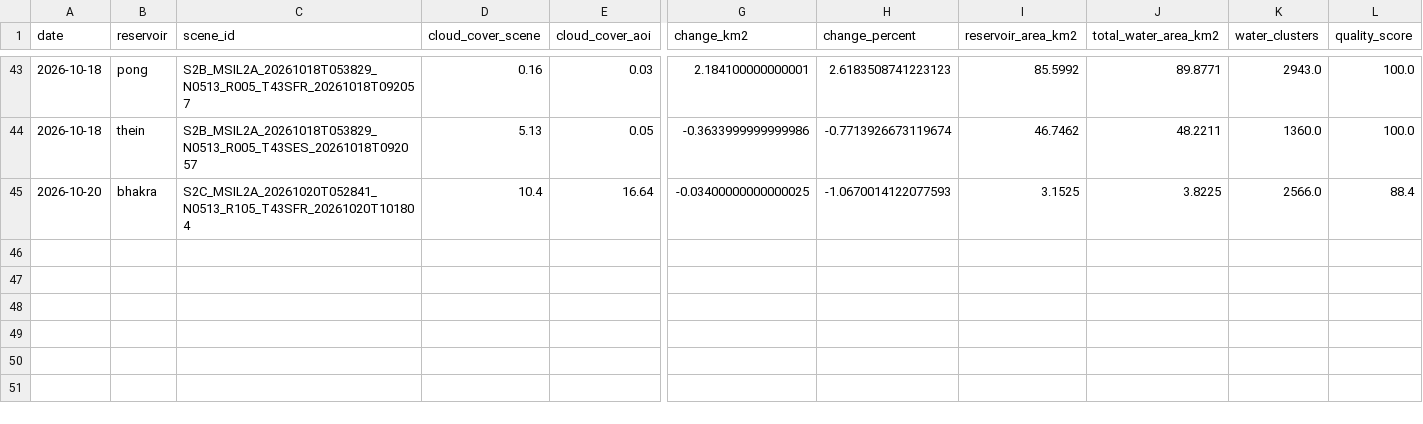
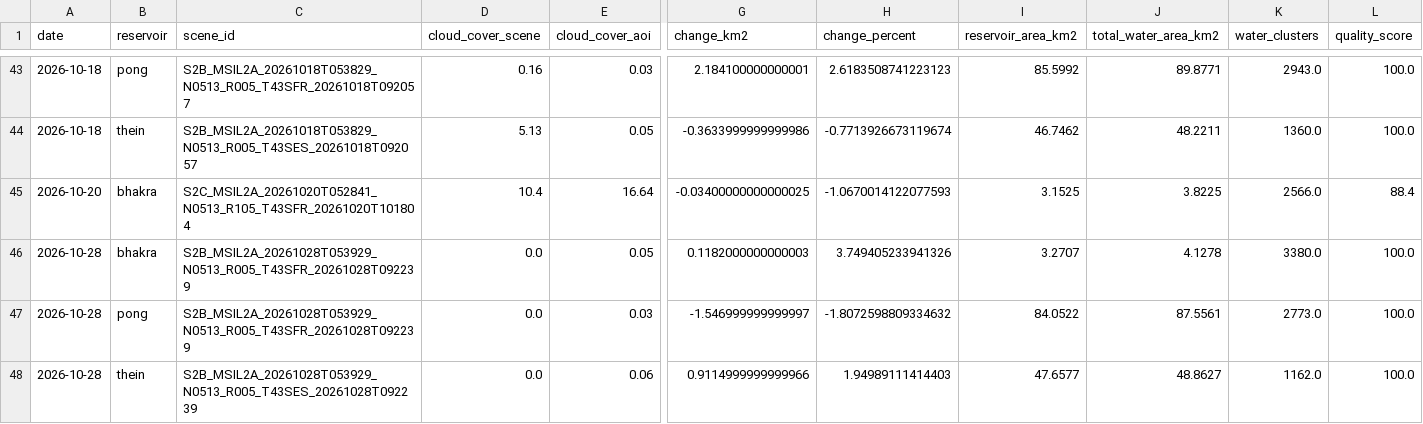
Before and after one commit to Ibrahom1/Sentinel2CDSE, a CSV file: outputs/water_history.csv, drawn as a sheet; only a part is shown, gaps mark what is left out; rows hold the shown columns only; the diff names each change by its address in the sheet, - before the commit and + after, or states it on an @@ line.

```diff
--- a/outputs/water_history.csv
+++ b/outputs/water_history.csv
+row 46: 2026-10-28 | bhakra | S2B_MSIL2A_20261028T053929_N0513_R005_T43SFR_20261028T092239 | 0.0 | 0.05 | 0.1182000000000003 | 3.749405233941326 | 3.2707 | 4.1278 | 3380.0 | 100.0
+row 47: 2026-10-28 | pong | S2B_MSIL2A_20261028T053929_N0513_R005_T43SFR_20261028T092239 | 0.0 | 0.03 | -1.546999999999997 | -1.8072598809334632 | 84.0522 | 87.5561 | 2773.0 | 100.0
+row 48: 2026-10-28 | thein | S2B_MSIL2A_20261028T053929_N0513_R005_T43SES_20261028T092239 | 0.0 | 0.06 | 0.9114999999999966 | 1.94989111414403 | 47.6577 | 48.8627 | 1162.0 | 100.0
```
Also changed, not shown: 49 other files.
